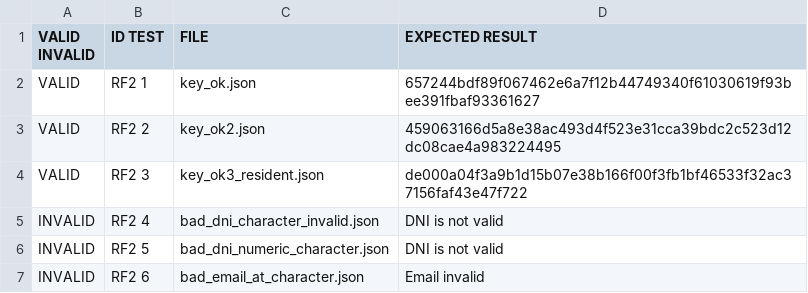
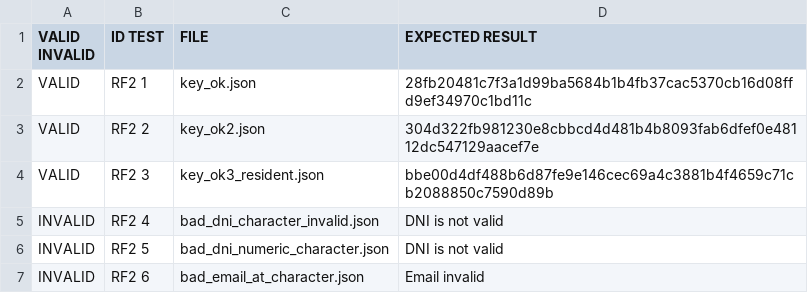
Before and after one commit to eliaschnitker/G50.T06.FP, a CSV file: src/JsonFiles/testingCases_RF2.csv, drawn as a sheet; only a part is shown.

```diff
--- a/src/JsonFiles/testingCases_RF2.csv
+++ b/src/JsonFiles/testingCases_RF2.csv
@@ -1,5 +1,5 @@
 VALID INVALID;ID TEST;FILE;EXPECTED RESULT
-VALID;RF2 1;key_ok.json;657244bdf89f067462e6a7f12b44749340f61030619f93bee391fbaf93361627
-VALID;RF2 2;key_ok2.json;459063166d5a8e38ac493d4f523e31cca39bdc2c523d12dc08cae4a983224495
-VALID;RF2 3;key_ok3_resident.json;de000a04f3a9b1d15b07e38b166f00f3fb1bf46533f32ac37156faf43e47f722
+VALID;RF2 1;key_ok.json;28fb20481c7f3a1d99ba5684b1b4fb37cac5370cb16d08ffd9ef34970c1bd11c
+VALID;RF2 2;key_ok2.json;304d322fb981230e8cbbcd4d481b4b8093fab6dfef0e48112dc547129aacef7e
+VALID;RF2 3;key_ok3_resident.json;bbe00d4df488b6d87fe9e146cec69a4c3881b4f4659c71cb2088850c7590d89b
 INVALID;RF2 4;bad_dni_character_invalid.json;DNI is not valid
```
Also changed, not shown: src/JsonFiles/testingCases_RF1.csv, 26 other files.
